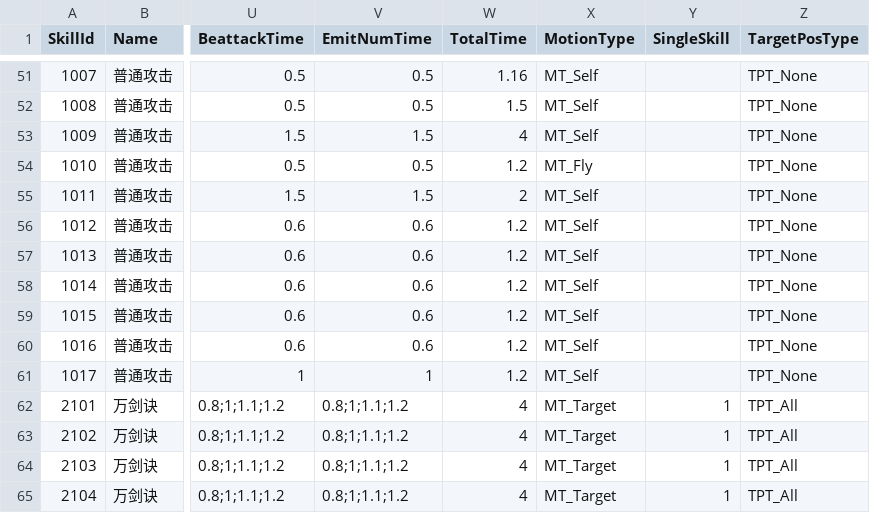
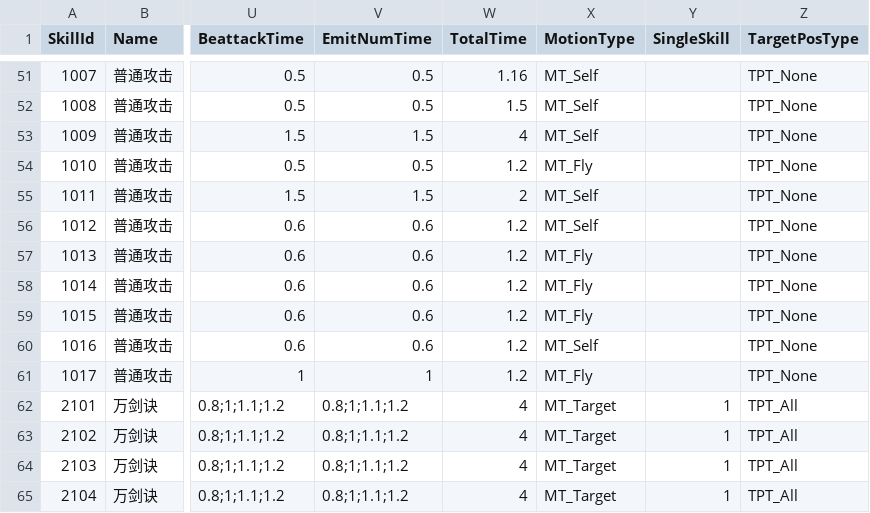
Before and after one commit to kevinnewkevin/xiyou, a CSV file: trunk/config/tables/skill.csv, drawn as a sheet; only a part is shown, gaps mark what is left out; the diff names each change by its address in the sheet, - before the commit and + after, or states it on an @@ line.

```diff
--- a/trunk/config/tables/skill.csv
+++ b/trunk/config/tables/skill.csv
-X57:X59 (MotionType): MT_Self
+X57:X59 (MotionType): MT_Fly
-X61 (MotionType): MT_Self
+X61 (MotionType): MT_Fly
```
